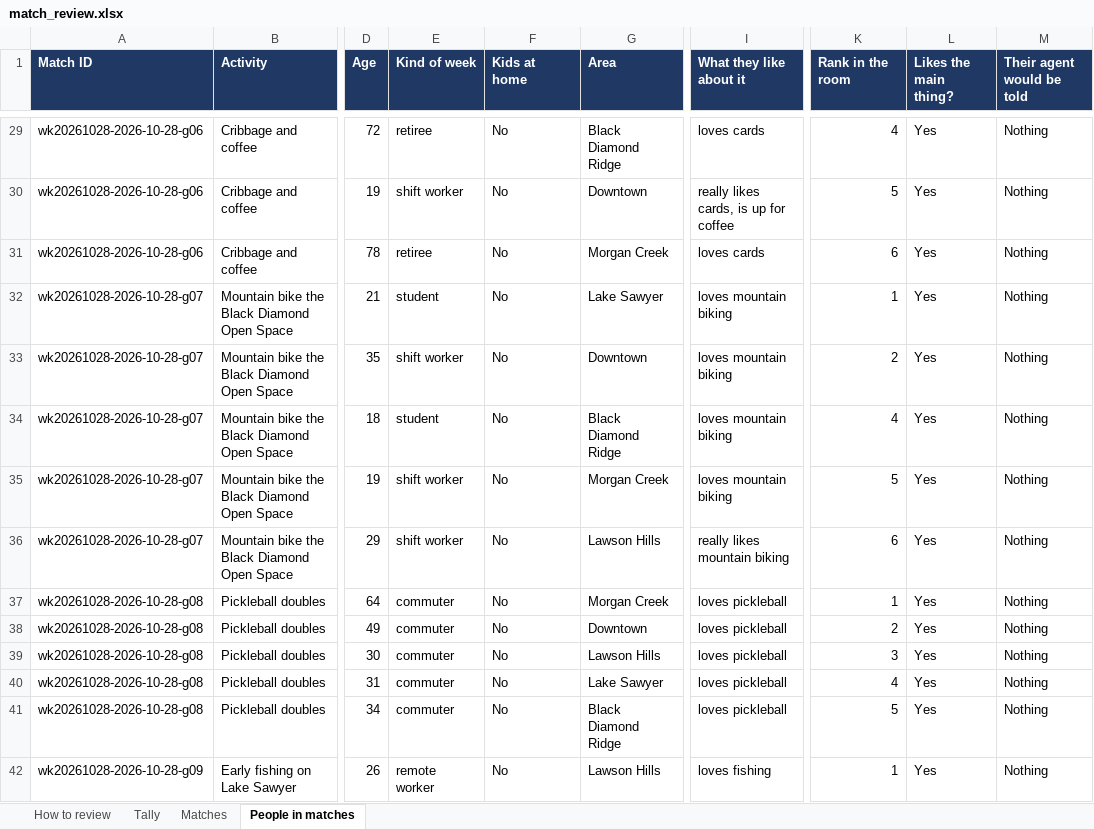
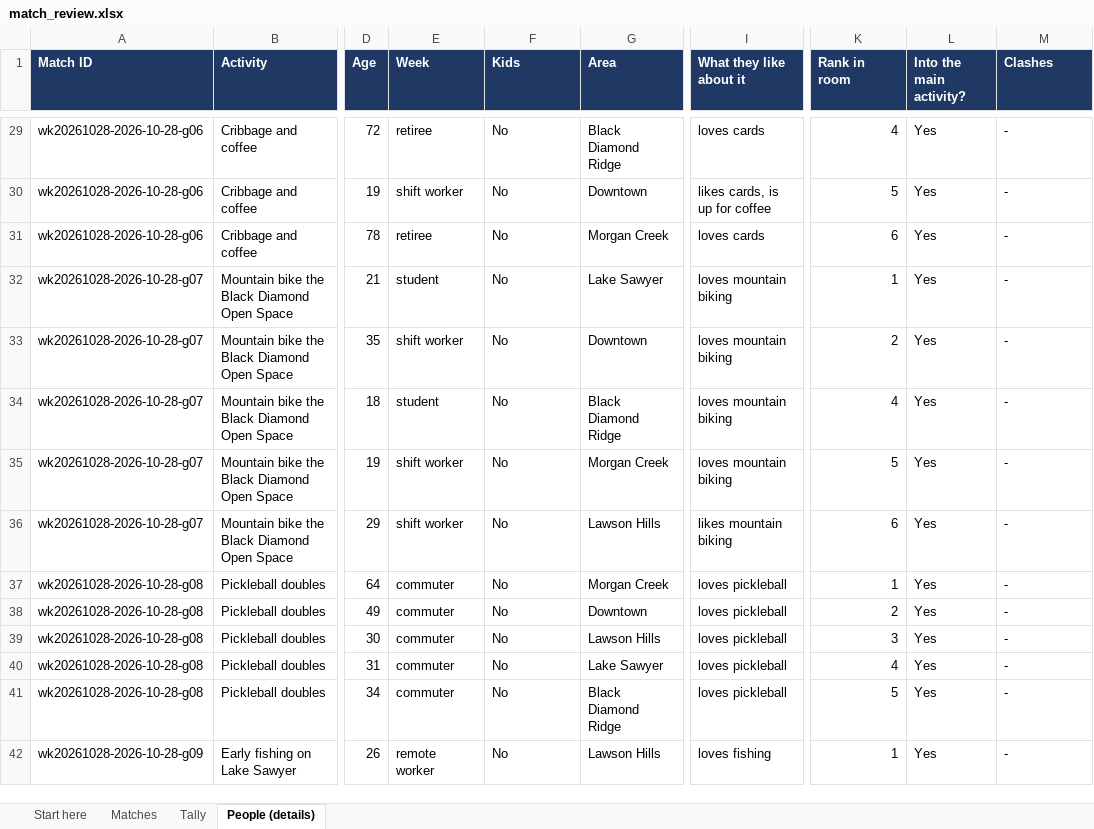
Before and after one commit to idanshaviner/Clawnly, an Excel workbook: evaluation/match_review.xlsx, sheet People (details), drawn as a sheet; only a part is shown, gaps mark what is left out; values as stored, in another font and other column widths than the file's, no borders; the diff covers the shown part only; the diff names each change by its address in the sheet, - before the commit and + after, or states it on an @@ line.

```diff
--- a/evaluation/match_review.xlsx (sheet People (details))
+++ b/evaluation/match_review.xlsx (sheet People (details))
-sheet tab: How to review
+sheet tab: Start here
-sheet tab: People in matches
+sheet tab: People (details)
@@ sheet tab order changed: Start here | Matches | Tally | People (details) @@
-E1: Kind of week
+E1: Week
-F1: Kids at home
+F1: Kids
-K1: Rank in the room
+K1: Rank in room
-L1: Likes the main thing?
+L1: Into the main activity?
-M1: Their agent would be told
+M1: Clashes
-M29:M42 (Clashes): Nothing
+M29:M42 (Clashes): -
-I30 (What they like about it): really likes cards, is up for coffee
+I30 (What they like about it): likes cards, is up for coffee
-I36 (What they like about it): really likes mountain biking
+I36 (What they like about it): likes mountain biking
```
Also changed, not shown: 1713 edited cells elsewhere in this sheet, sheet Matches, sheet Start here, sheet Tally.
